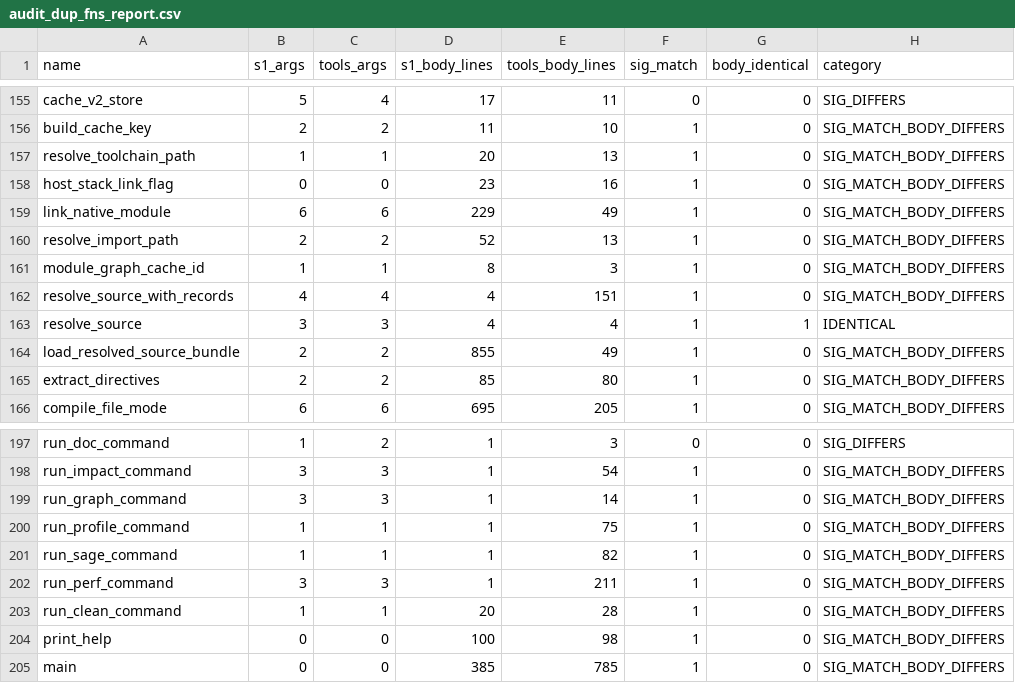
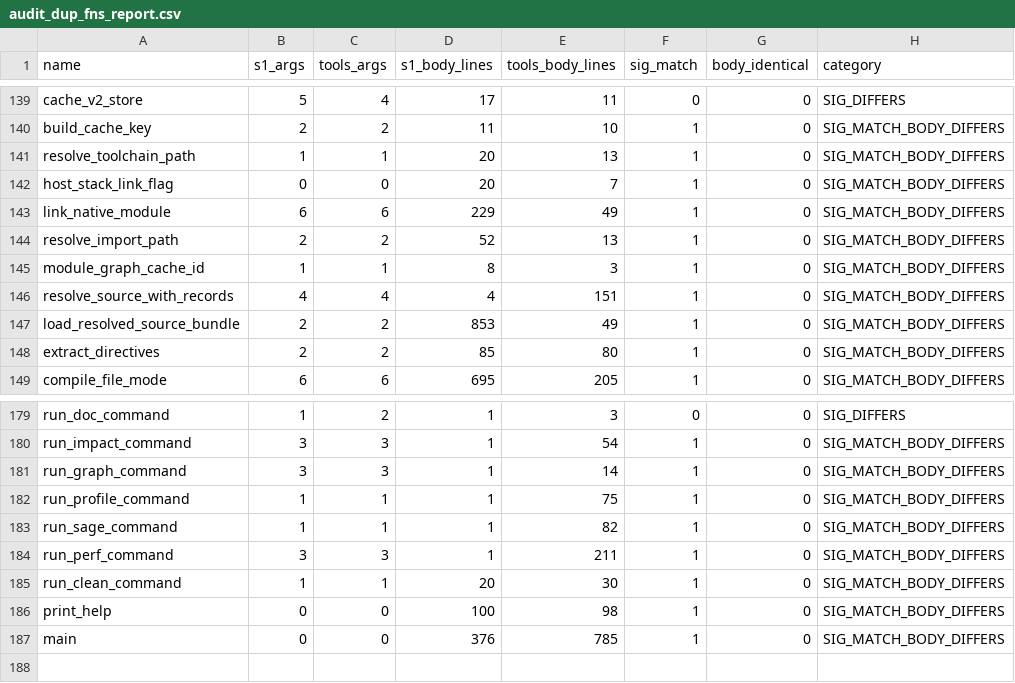
Before and after one commit to APEXINTELORG/Nucleor, a CSV file: tools/audit_dup_fns_report.csv, drawn as a sheet; only a part is shown, gaps mark what is left out; the diff covers the shown part only.

Commit message:
Retire RFC-0063 Wave 10 identical duplicates

```diff
--- a/tools/audit_dup_fns_report.csv
+++ b/tools/audit_dup_fns_report.csv
@@ -157,3 +141,3 @@ build_cache_key,2,2,11,10,1,0,SIG_MATCH_BODY_DIFFERS
 resolve_toolchain_path,1,1,20,13,1,0,SIG_MATCH_BODY_DIFFERS
-host_stack_link_flag,0,0,23,16,1,0,SIG_MATCH_BODY_DIFFERS
+host_stack_link_flag,0,0,20,7,1,0,SIG_MATCH_BODY_DIFFERS
 link_native_module,6,6,229,49,1,0,SIG_MATCH_BODY_DIFFERS
@@ -162,4 +146,3 @@ module_graph_cache_id,1,1,8,3,1,0,SIG_MATCH_BODY_DIFFERS
 resolve_source_with_records,4,4,4,151,1,0,SIG_MATCH_BODY_DIFFERS
-resolve_source,3,3,4,4,1,1,IDENTICAL
-load_resolved_source_bundle,2,2,855,49,1,0,SIG_MATCH_BODY_DIFFERS
+load_resolved_source_bundle,2,2,853,49,1,0,SIG_MATCH_BODY_DIFFERS
 extract_directives,2,2,85,80,1,0,SIG_MATCH_BODY_DIFFERS
@@ -202,4 +184,4 @@ run_sage_command,1,1,1,82,1,0,SIG_MATCH_BODY_DIFFERS
 run_perf_command,3,3,1,211,1,0,SIG_MATCH_BODY_DIFFERS
-run_clean_command,1,1,20,28,1,0,SIG_MATCH_BODY_DIFFERS
+run_clean_command,1,1,20,30,1,0,SIG_MATCH_BODY_DIFFERS
 print_help,0,0,100,98,1,0,SIG_MATCH_BODY_DIFFERS
-main,0,0,385,785,1,0,SIG_MATCH_BODY_DIFFERS
+main,0,0,376,785,1,0,SIG_MATCH_BODY_DIFFERS
```
Also changed, not shown: 17 removed rows elsewhere in this file, 5 other files.
